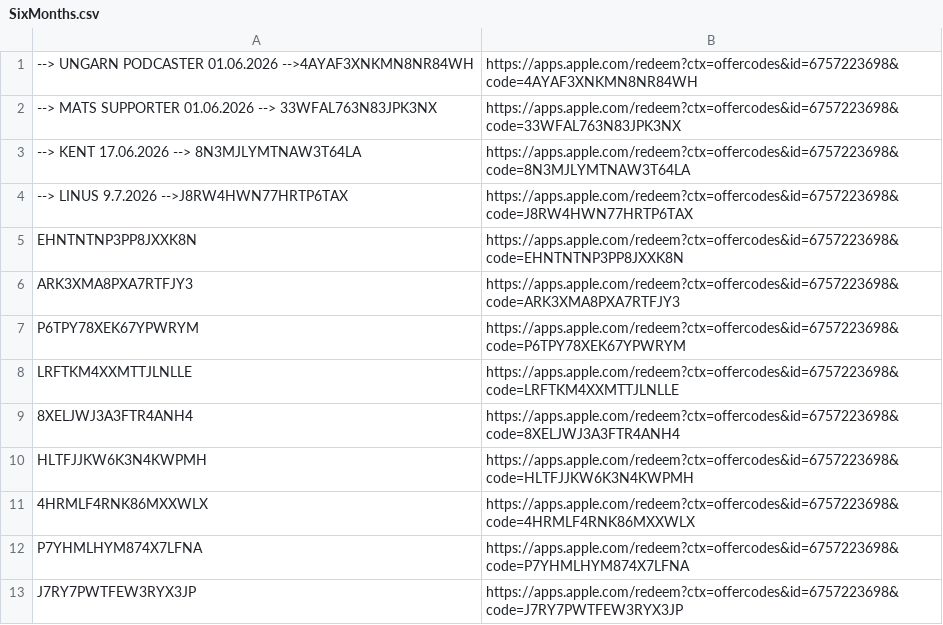
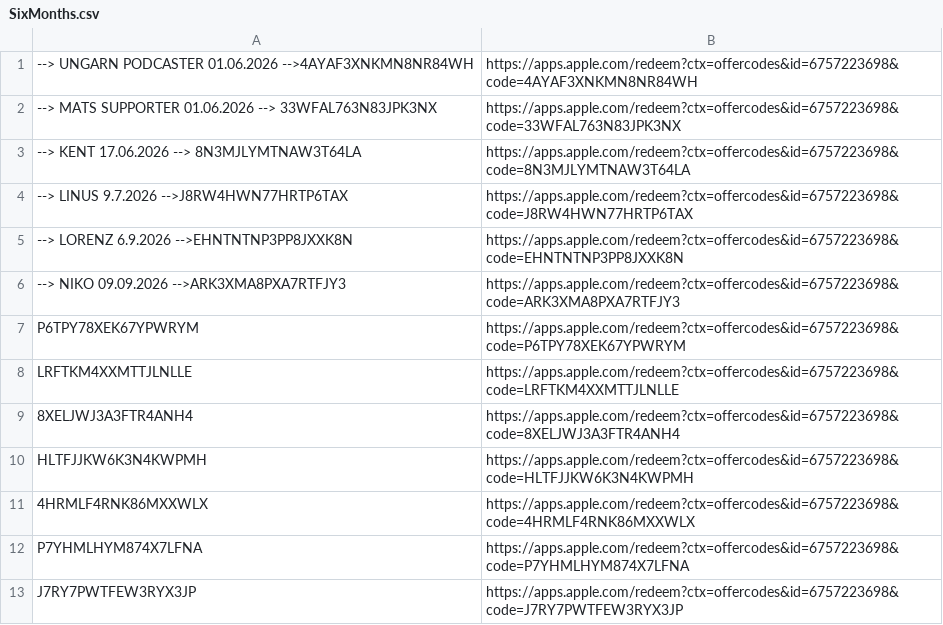
Before and after one commit to JoKuebler/heatcheckr-support, a CSV file: PromoCodes/SixMonths.csv, drawn as a sheet; only a part is shown.

```diff
--- a/PromoCodes/SixMonths.csv
+++ b/PromoCodes/SixMonths.csv
@@ -4,4 +4,4 @@
 --> LINUS 9.7.2026 -->J8RW4HWN77HRTP6TAX,https://apps.apple.com/redeem?ctx=offercodes&id=6757223698&code=J8RW4HWN77HRTP6TAX
-EHNTNTNP3PP8JXXK8N,https://apps.apple.com/redeem?ctx=offercodes&id=6757223698&code=EHNTNTNP3PP8JXXK8N
-ARK3XMA8PXA7RTFJY3,https://apps.apple.com/redeem?ctx=offercodes&id=6757223698&code=ARK3XMA8PXA7RTFJY3
+--> LORENZ 6.9.2026 -->EHNTNTNP3PP8JXXK8N,https://apps.apple.com/redeem?ctx=offercodes&id=6757223698&code=EHNTNTNP3PP8JXXK8N
+--> NIKO 09.09.2026 -->ARK3XMA8PXA7RTFJY3,https://apps.apple.com/redeem?ctx=offercodes&id=6757223698&code=ARK3XMA8PXA7RTFJY3
 P6TPY78XEK67YPWRYM,https://apps.apple.com/redeem?ctx=offercodes&id=6757223698&code=P6TPY78XEK67YPWRYM
```
Also changed, not shown: PromoCodes/ThreeMonths.csv, 3 other files.
